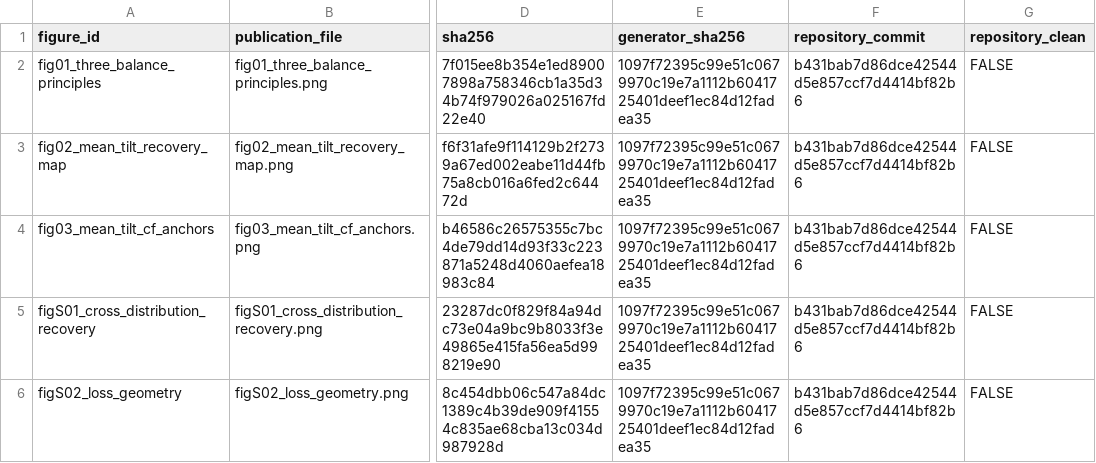
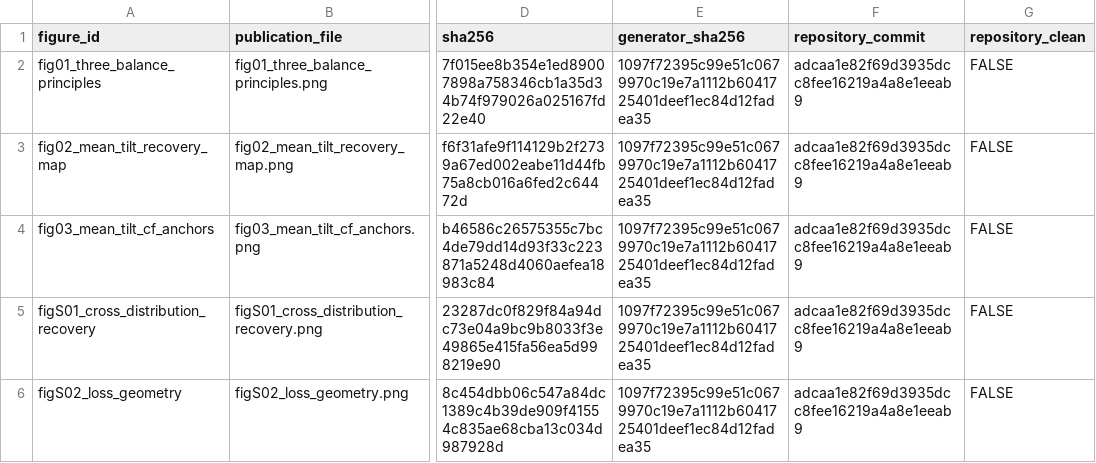
Before and after one commit to AntonioAPDL/RQR-GIBBS, a CSV file: figures/generated/rqr_theory_figure_provenance.csv, drawn as a sheet; only a part is shown, gaps mark what is left out; the diff names each change by its address in the sheet, - before the commit and + after, or states it on an @@ line.

```diff
--- a/figures/generated/rqr_theory_figure_provenance.csv
+++ b/figures/generated/rqr_theory_figure_provenance.csv
-F2:F6 (repository_commit): b431bab7d86dce42544d5e857ccf7d4414bf82b6
+F2:F6 (repository_commit): adcaa1e82f69d3935dcc8fee16219a4a8e1eeab9
```
Also changed, not shown: figures/generated/tolerance_validation_primary_figure_manifest.csv, figures/generated/tolerance_validation_width_figure_manifest.csv, 15 other files.
